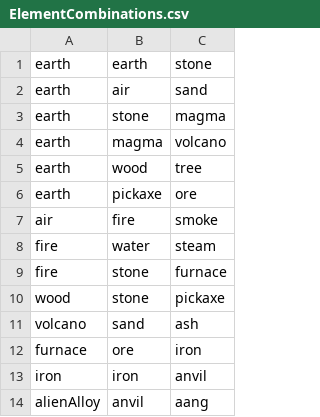
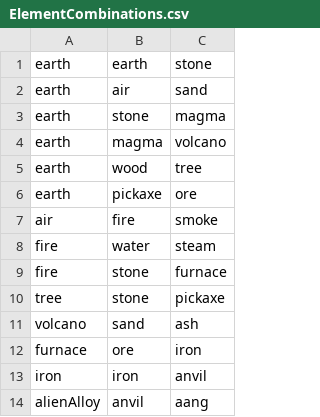
Before and after one commit to ecdeans/AlchemyGame, a CSV file: src/main/resources/ElementCombinations.csv, drawn as a sheet; the diff names each change by its address in the sheet, - before the commit and + after, or states it on an @@ line.

```diff
--- a/src/main/resources/ElementCombinations.csv
+++ b/src/main/resources/ElementCombinations.csv
-A10: wood
+A10: tree
```
Also changed, not shown: target/classes/ElementCombinations.csv, 2 other files.
